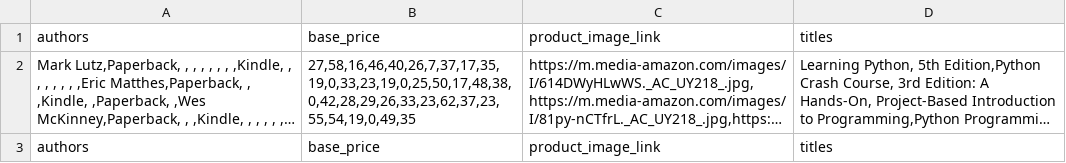
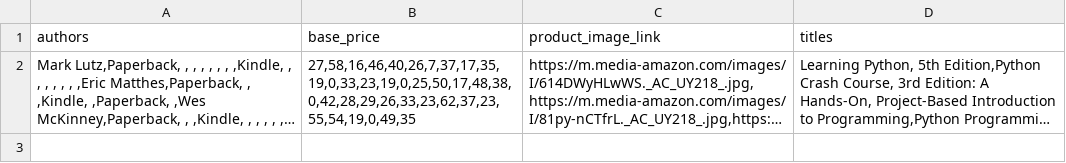
Before and after one commit to PyMarcus/Amazon_Crawler, a CSV file: amazon_crawl/amazon_book_data.csv, drawn as a sheet; only a part is shown; long unchanged cells end in …; the diff covers the shown part only; the diff names each change by its address in the sheet, - before the commit and + after, or states it on an @@ line.

```diff
--- a/amazon_crawl/amazon_book_data.csv
+++ b/amazon_crawl/amazon_book_data.csv
-row 3: authors | base_price | product_image_link | titles
```
Also changed, not shown: 1 removed row elsewhere in this file.
